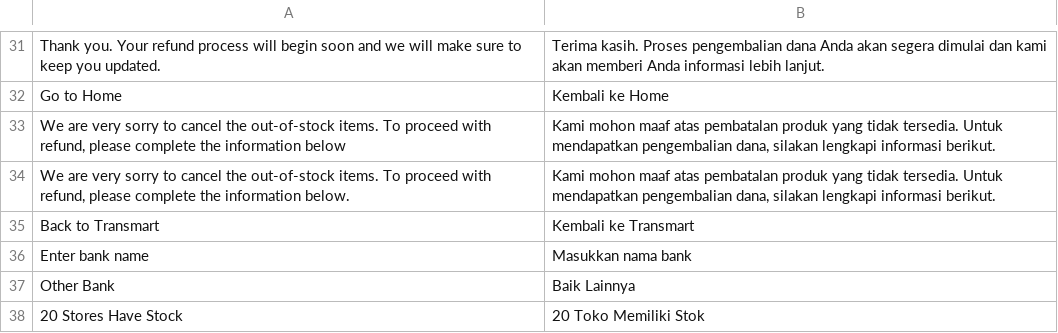
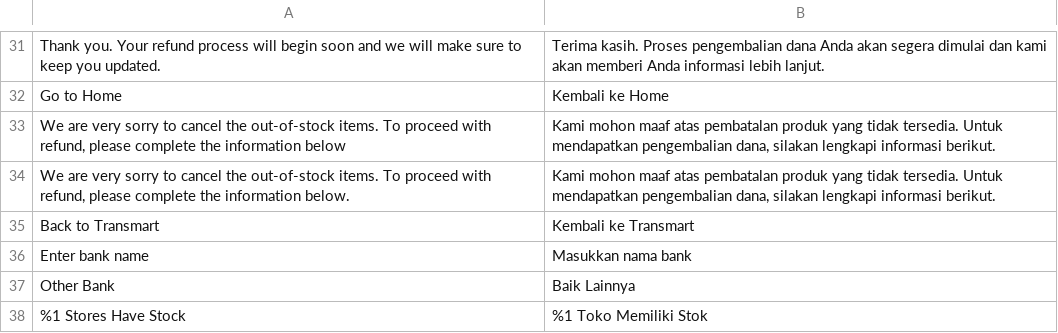
Before and after one commit to thamnt98/market, a CSV file: app/code/SM/ApiTranslate/i18n/id_ID.csv, drawn as a sheet; only a part is shown, gaps mark what is left out; the diff names each change by its address in the sheet, - before the commit and + after, or states it on an @@ line.

Commit message:
APO-6485: Show info of product store origin on product page

```diff
--- a/app/code/SM/ApiTranslate/i18n/id_ID.csv
+++ b/app/code/SM/ApiTranslate/i18n/id_ID.csv
-A38: 20 Stores Have Stock
+A38: %1 Stores Have Stock
-B38: 20 Toko Memiliki Stok
+B38: %1 Toko Memiliki Stok
```
Also changed, not shown: 3 other files.
